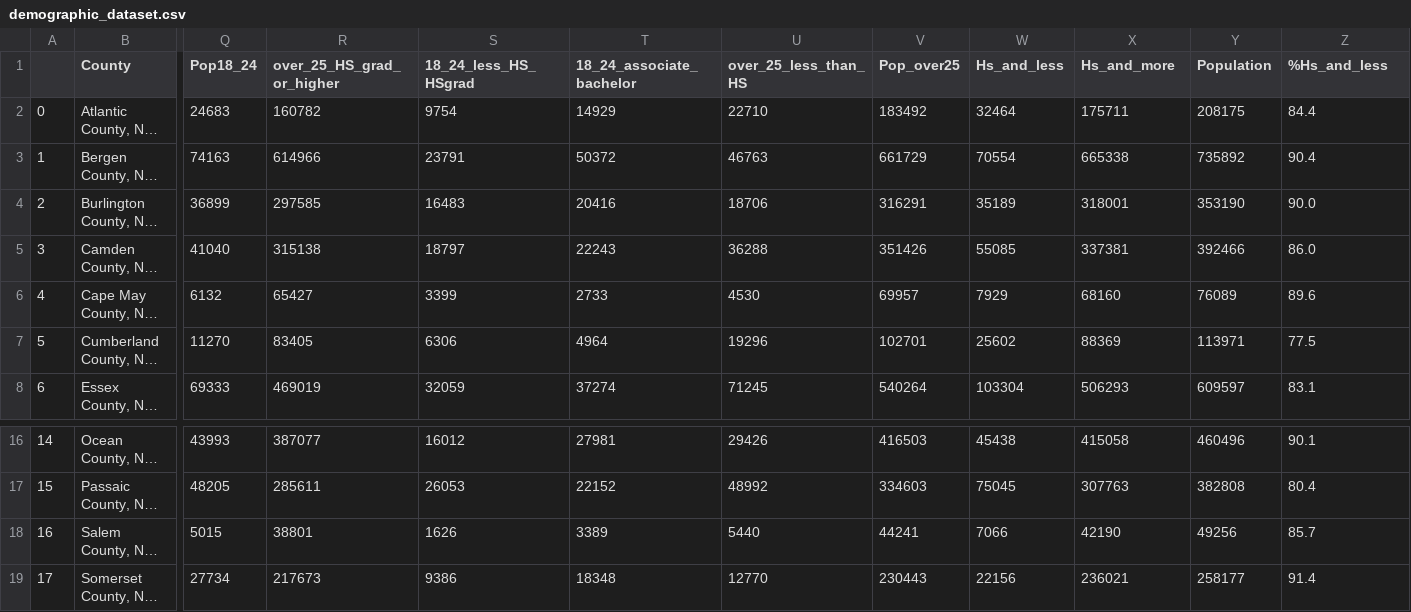
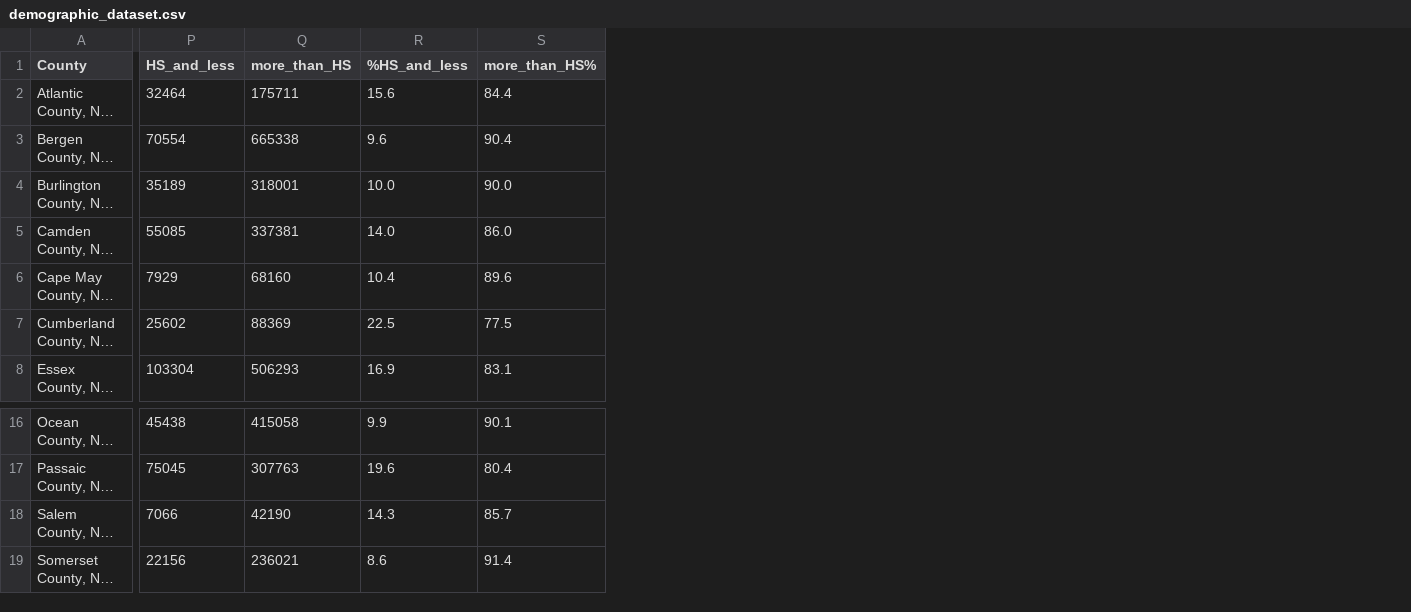
Before and after one commit to lemonaidn/VBM_Rejection_Factors, a CSV file: Ariel/demographic_dataset.csv, drawn as a sheet; only a part is shown, gaps mark what is left out; long unchanged cells end in …; removed rows and columns are numbered as before the commit, all else as after; the diff covers the shown part only; the diff names each change by its address in the sheet, - before the commit and + after, or states it on an @@ line.

Commit message:
imputed missing language data; new education data merged

```diff
--- a/Ariel/demographic_dataset.csv
+++ b/Ariel/demographic_dataset.csv
-column A, rows 2-8: 0 | 1 | 2 | 3 | 4 | 5 | 6; rows 16-19: 14 | 15 | 16 | 17
-column Q (Pop18_24), rows 2-8: 24683 | 74163 | 36899 | 41040 | 6132 | 11270 | 69333; rows 16-19: 43993 | 48205 | 5015 | 27734
-column R (over_25_HS_grad_or_higher), rows 2-8: 160782 | 614966 | 297585 | 315138 | 65427 | 83405 | 469019; rows 16-19: 387077 | 285611 | 38801 | 217673
-column S (18_24_less_HS_HSgrad), rows 2-8: 9754 | 23791 | 16483 | 18797 | 3399 | 6306 | 32059; rows 16-19: 16012 | 26053 | 1626 | 9386
-column T (18_24_associate_bachelor), rows 2-8: 14929 | 50372 | 20416 | 22243 | 2733 | 4964 | 37274; rows 16-19: 27981 | 22152 | 3389 | 18348
-column U (over_25_less_than_HS), rows 2-8: 22710 | 46763 | 18706 | 36288 | 4530 | 19296 | 71245; rows 16-19: 29426 | 48992 | 5440 | 12770
-column V (Pop_over25), rows 2-8: 183492 | 661729 | 316291 | 351426 | 69957 | 102701 | 540264; rows 16-19: 416503 | 334603 | 44241 | 230443
-column Y (Population), rows 2-8: 208175 | 735892 | 353190 | 392466 | 76089 | 113971 | 609597; rows 16-19: 460496 | 382808 | 49256 | 258177
+column R (%HS_and_less), rows 2-8: 15.6 | 9.6 | 10.0 | 14.0 | 10.4 | 22.5 | 16.9; rows 16-19: 9.9 | 19.6 | 14.3 | 8.6
-P1: Hs_and_less
+P1: HS_and_less
-Q1: Hs_and_more
+Q1: more_than_HS
-S1: %Hs_and_less
+S1: more_than_HS%
```
Also changed, not shown: 5 edited cells elsewhere in this file, 2 other files.
